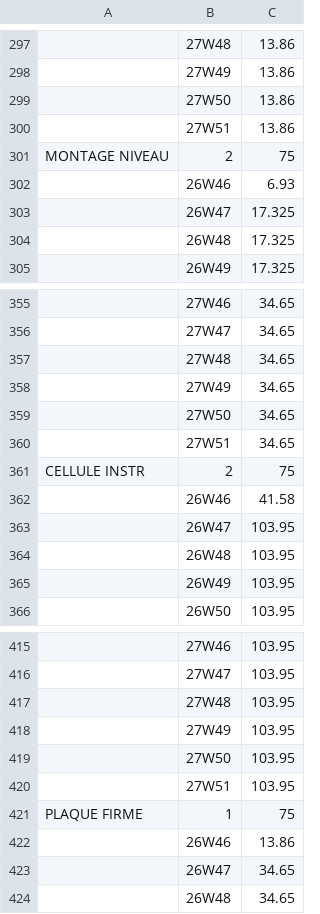
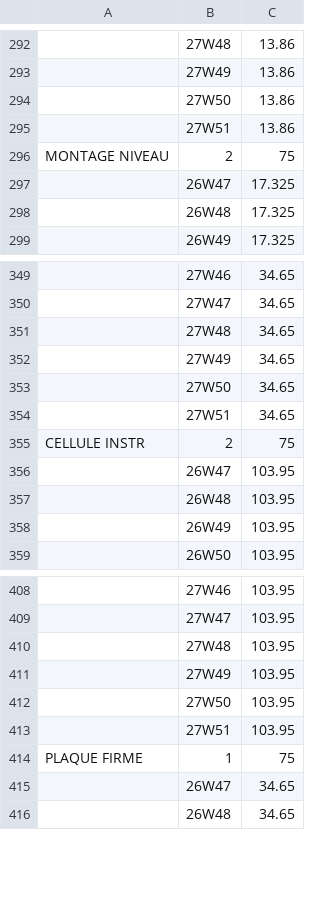
Before and after one commit to bakerhughes0/bakerhughes0.github.io, a CSV file: assembly_glb_capacities.csv, drawn as a sheet; only a part is shown, gaps mark what is left out; the diff covers the shown part only; the diff names each change by its address in the sheet, - before the commit and + after, or states it on an @@ line.

```diff
--- a/assembly_glb_capacities.csv
+++ b/assembly_glb_capacities.csv
-row 302:  | 26W46 | 6.93
-row 362:  | 26W46 | 41.58
-row 422:  | 26W46 | 13.86
```
Also changed, not shown: 5 removed rows elsewhere in this file.
